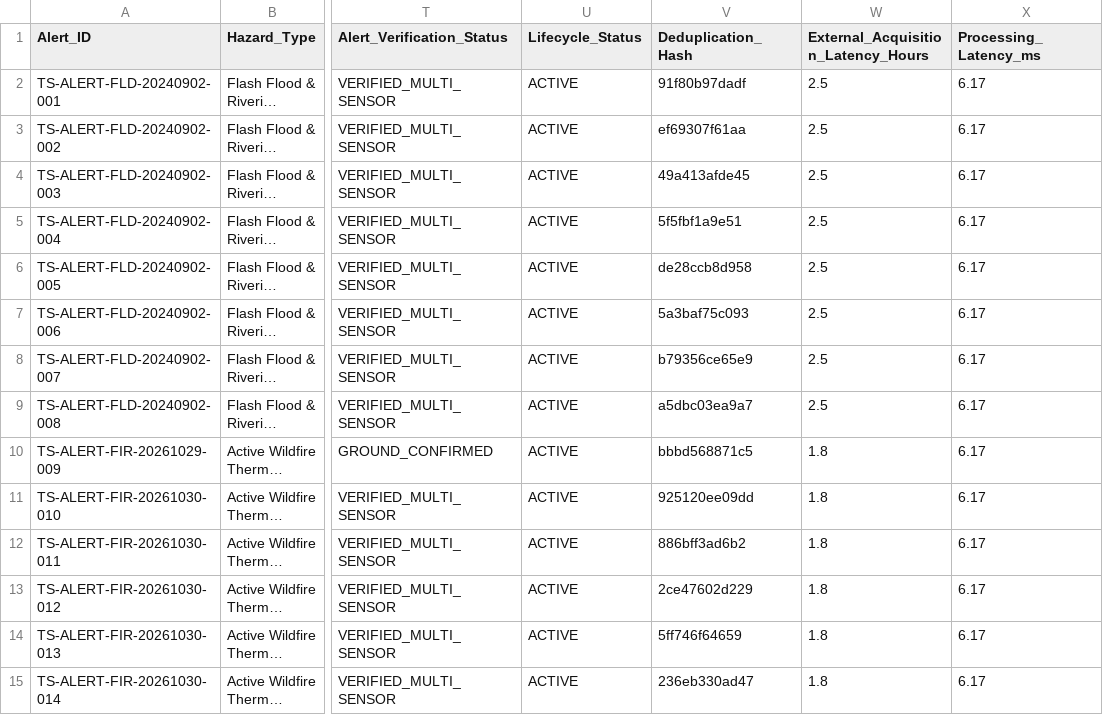
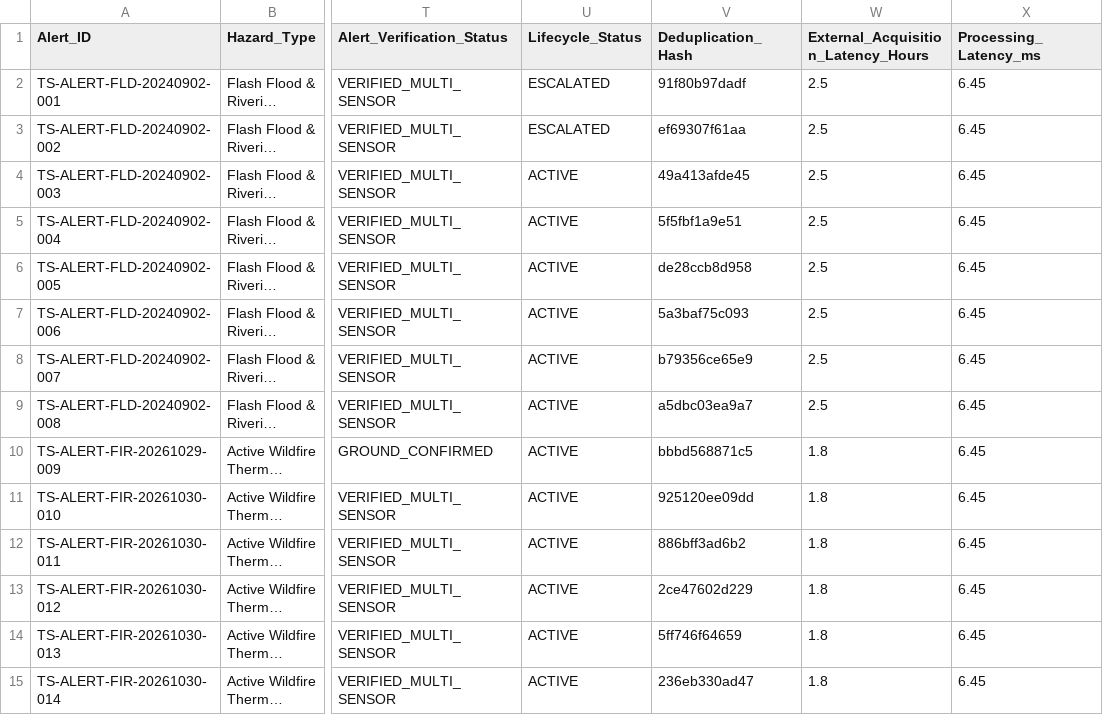
Before and after one commit to Apur-Apasna05/TerraScope, a CSV file: paper_assets/alerts_log.csv, drawn as a sheet; only a part is shown, gaps mark what is left out; long unchanged cells end in …; the diff covers the shown part only; the diff names each change by its address in the sheet, - before the commit and + after, or states it on an @@ line.

Commit message:
feat(phase8): publication asset generation, master pipeline integration, and research results report

```diff
--- a/paper_assets/alerts_log.csv
+++ b/paper_assets/alerts_log.csv
-U2:U3 (Lifecycle_Status): ACTIVE
+U2:U3 (Lifecycle_Status): ESCALATED
-X2:X15 (Processing_Latency_ms): 6.17
+X2:X15 (Processing_Latency_ms): 6.45
```
Also changed, not shown: 58 edited cells elsewhere in this file, 12 other files.
